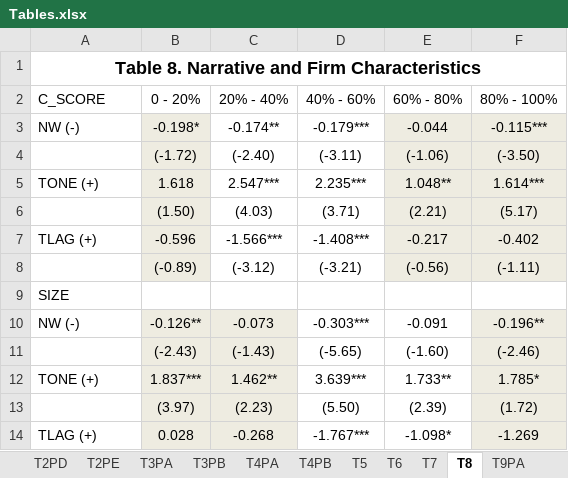
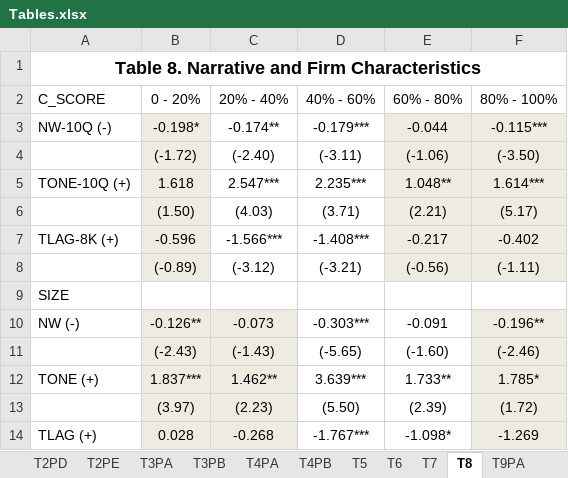
Before and after one commit to fengzhi22/narrative_conservatism, an Excel workbook: output/Tables.xlsx, sheet T8, drawn as a sheet; only a part is shown; values as stored, in another font and other column widths than the file's, no borders; the diff names each change by its address in the sheet, - before the commit and + after, or states it on an @@ line.

```diff
--- a/output/Tables.xlsx (sheet T8)
+++ b/output/Tables.xlsx (sheet T8)
-A3 (C_SCORE): NW (-)
+A3 (C_SCORE): NW-10Q (-)
-A5 (C_SCORE): TONE (+)
+A5 (C_SCORE): TONE-10Q (+)
-A7 (C_SCORE): TLAG (+)
+A7 (C_SCORE): TLAG-8K (+)
```
Also changed, not shown: sheet OAT2, sheet T6, sheet T2PC, sheet UT5-10Q, sheet T1, sheet T4PB, 1 more sheet, charts or pictures, 23 other files.
